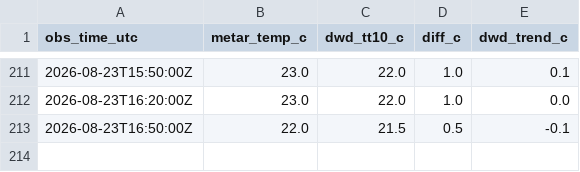
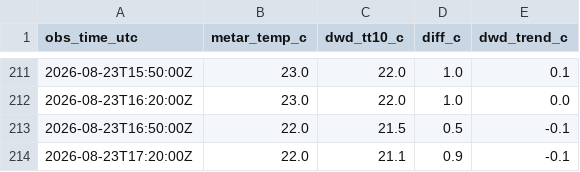
Before and after one commit to 6505001930-stack/Monitor_eddm.py, a CSV file: data/metar_dwd_pairs.csv, drawn as a sheet; only a part is shown, gaps mark what is left out.

```diff
--- a/data/metar_dwd_pairs.csv
+++ b/data/metar_dwd_pairs.csv
@@ -213 +213,2 @@ obs_time_utc,metar_temp_c,dwd_tt10_c,diff_c,dwd_trend_c
 2026-08-23T16:50:00Z,22.0,21.5,0.5,-0.1
+2026-08-23T17:20:00Z,22.0,21.1,0.9,-0.1
```
